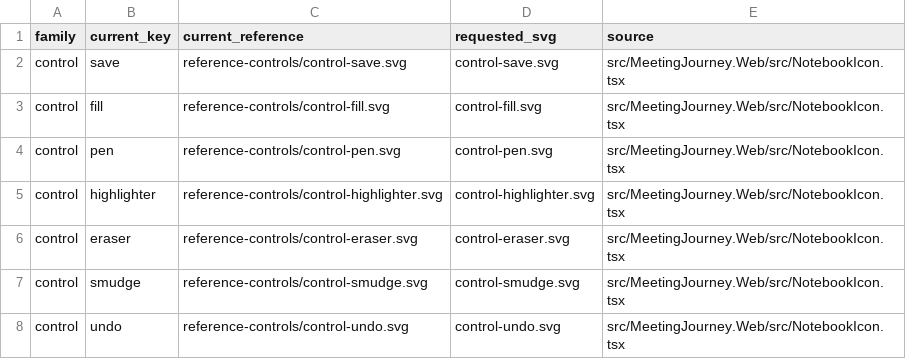
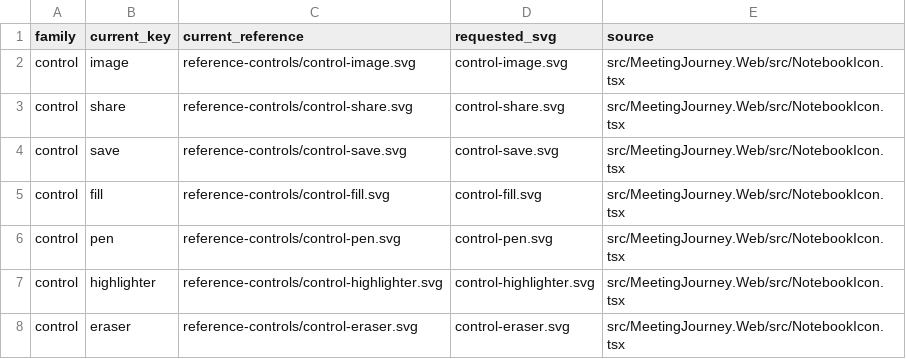
Before and after one commit to ChrisDolanRankingStore/meetingjourney, a CSV file: design/icon-handoff/inventory.csv, drawn as a sheet; only a part is shown; the shorter side is filled out with more unchanged rows.

```diff
--- a/design/icon-handoff/inventory.csv
+++ b/design/icon-handoff/inventory.csv
@@ -1,2 +1,4 @@
 "family","current_key","current_reference","requested_svg","source"
+"control","image","reference-controls/control-image.svg","control-image.svg","src/MeetingJourney.Web/src/NotebookIcon.tsx"
+"control","share","reference-controls/control-share.svg","control-share.svg","src/MeetingJourney.Web/src/NotebookIcon.tsx"
 "control","save","reference-controls/control-save.svg","control-save.svg","src/MeetingJourney.Web/src/NotebookIcon.tsx"
```
Also changed, not shown: 27 other files.
